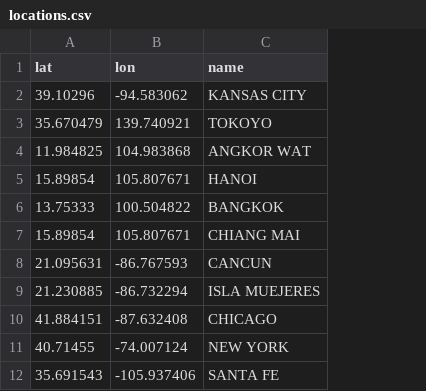
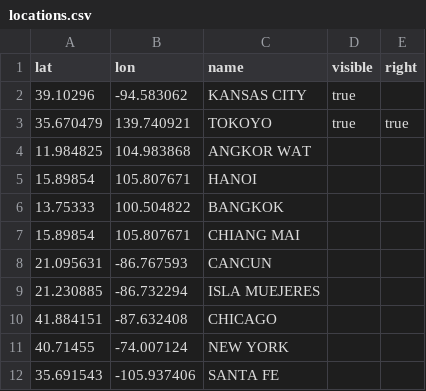
Before and after one commit to vlandham/feltronifier, a CSV file: data/locations.csv, drawn as a sheet; the diff names each change by its address in the sheet, - before the commit and + after, or states it on an @@ line.

```diff
--- a/data/locations.csv
+++ b/data/locations.csv
+column D (visible), rows 2-3: true | true
+column E (right), row 3: true
```
Also changed, not shown: 3 other files.
